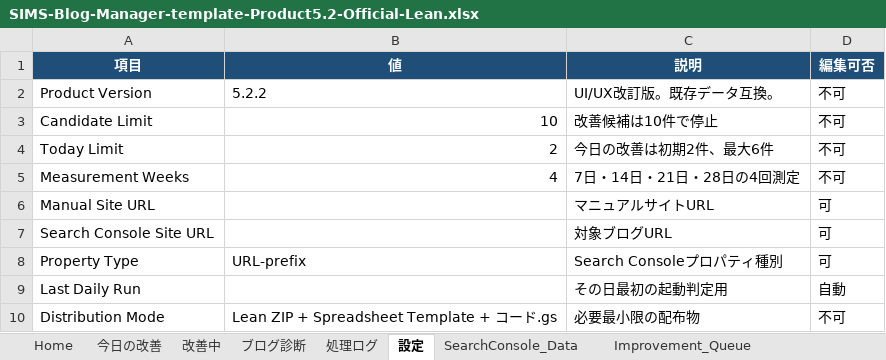
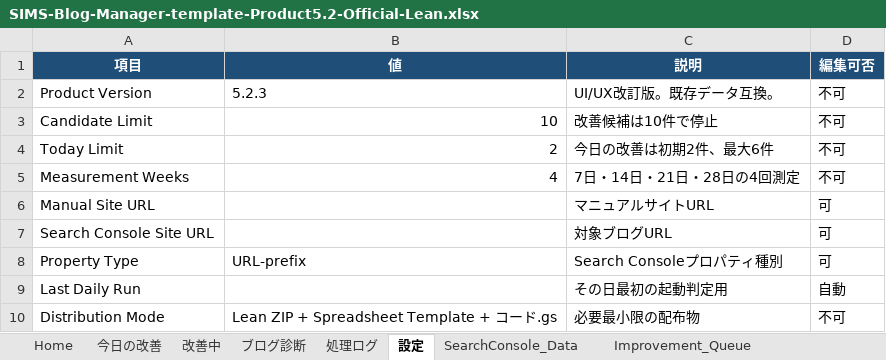
Before and after one commit to simstools55-ops/SIMS-Blog-Manager, an Excel workbook: spreadsheet/SIMS-Blog-Manager-template-Product5.2-Official-Lean.xlsx, sheet 設定, drawn as a sheet; values as stored, in another font and other column widths than the file's, no borders; the diff names each change by its address in the sheet, - before the commit and + after, or states it on an @@ line.

```diff
--- a/spreadsheet/SIMS-Blog-Manager-template-Product5.2-Official-Lean.xlsx (sheet 設定)
+++ b/spreadsheet/SIMS-Blog-Manager-template-Product5.2-Official-Lean.xlsx (sheet 設定)
-B2 (値): 5.2.2
+B2 (値): 5.2.3
```
Also changed, not shown: sheet Home, distribution/SIMS-Blog-Manager-template-Product5.2-Official.xlsx, spreadsheet/SIMS-Blog-Manager-template-Product5.2-Official.xlsx, 10 other files.
